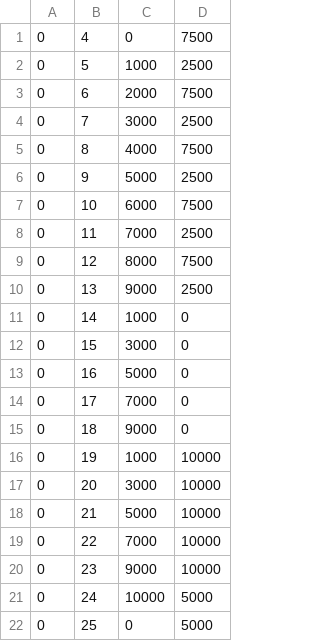
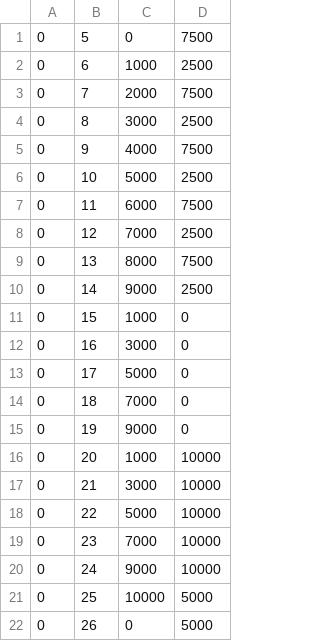
Before and after one commit to bogdanoancea/neteventsimulator, a CSV file: antennas.csv, drawn as a sheet.

```diff
--- a/antennas.csv
+++ b/antennas.csv
@@ -1,22 +1,22 @@
-0,4,0,7500
-0,5,1000,2500
-0,6,2000,7500
-0,7,3000,2500
-0,8,4000,7500
-0,9,5000,2500
-0,10,6000,7500
-0,11,7000,2500
-0,12,8000,7500
-0,13,9000,2500
-0,14,1000,0
-0,15,3000,0
-0,16,5000,0
-0,17,7000,0
-0,18,9000,0
-0,19,1000,10000
-0,20,3000,10000
-0,21,5000,10000
-0,22,7000,10000
-0,23,9000,10000
-0,24,10000,5000
-0,25,0,5000
+0,5,0,7500
+0,6,1000,2500
+0,7,2000,7500
+0,8,3000,2500
+0,9,4000,7500
+0,10,5000,2500
+0,11,6000,7500
+0,12,7000,2500
+0,13,8000,7500
+0,14,9000,2500
+0,15,1000,0
+0,16,3000,0
+0,17,5000,0
+0,18,7000,0
+0,19,9000,0
+0,20,1000,10000
+0,21,3000,10000
+0,22,5000,10000
+0,23,7000,10000
+0,24,9000,10000
+0,25,10000,5000
+0,26,0,5000
```
Also changed, not shown: 1 other file.
